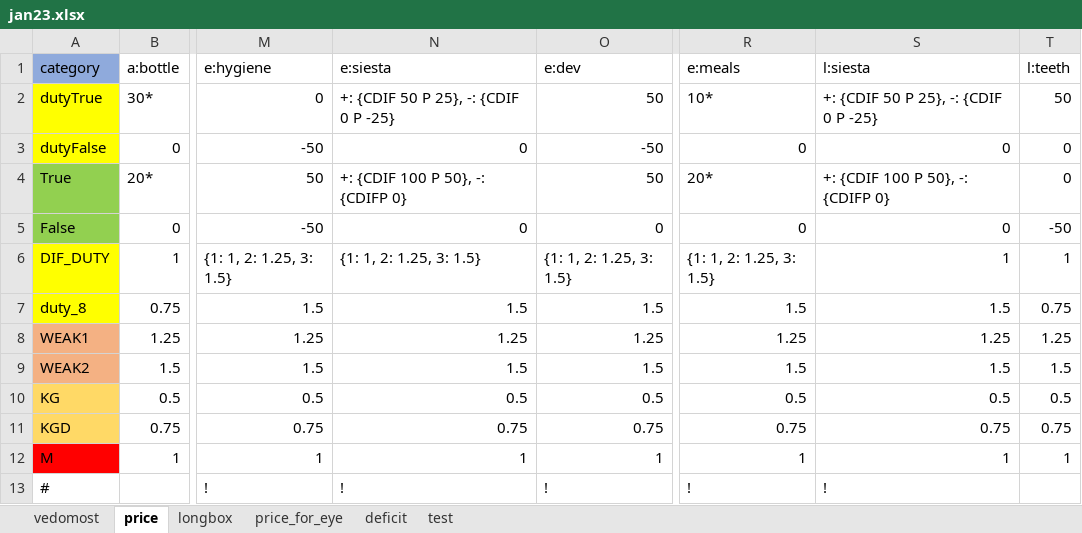
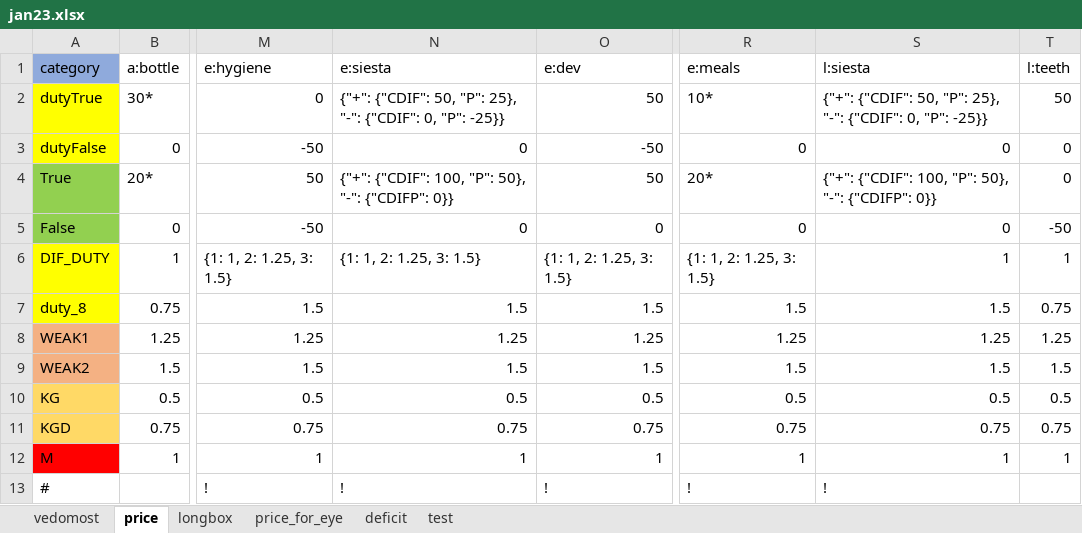
Before and after one commit to EgorVjalkov/study_to_live, an Excel workbook: months/jan23/jan23.xlsx, sheet price, drawn as a sheet; only a part is shown, gaps mark what is left out; values as stored, in another font and other column widths than the file's, no borders; the diff names each change by its address in the sheet, - before the commit and + after, or states it on an @@ line.

```diff
--- a/months/jan23/jan23.xlsx (sheet price)
+++ b/months/jan23/jan23.xlsx (sheet price)
-N2 (e:siesta): +: {CDIF 50 P 25}, -: {CDIF 0 P -25}
+N2 (e:siesta): {"+": {"CDIF": 50, "P": 25}, "-": {"CDIF": 0, "P": -25}}
-S2 (l:siesta): +: {CDIF 50 P 25}, -: {CDIF 0 P -25}
+S2 (l:siesta): {"+": {"CDIF": 50, "P": 25}, "-": {"CDIF": 0, "P": -25}}
-N4 (e:siesta): +: {CDIF 100 P 50}, -: {CDIFP 0}
+N4 (e:siesta): {"+": {"CDIF": 100, "P": 50}, "-": {"CDIFP": 0}}
-S4 (l:siesta): +: {CDIF 100 P 50}, -: {CDIFP 0}
+S4 (l:siesta): {"+": {"CDIF": 100, "P": 50}, "-": {"CDIFP": 0}}
```
Also changed, not shown: months/jan23/jan23_results.xlsx, 6 other files.
